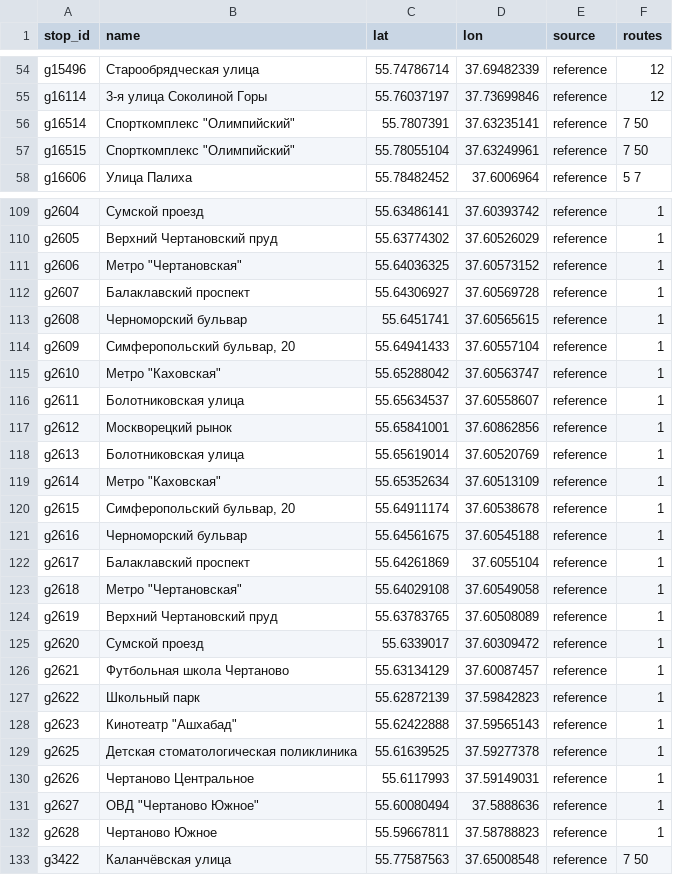
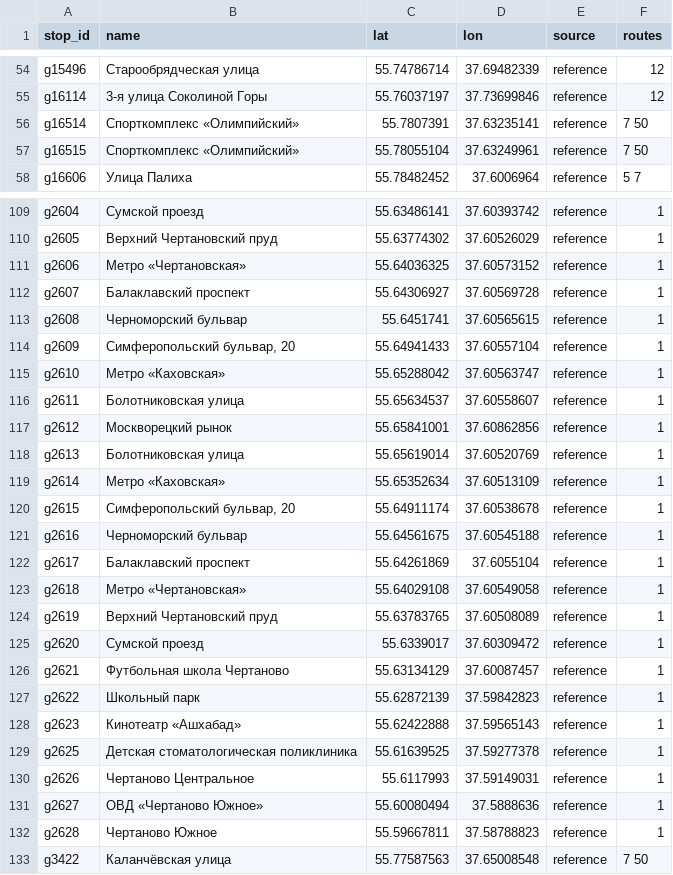
Before and after one commit to Felicuss/urban-ridership-forecast, a CSV file: artifacts/stops.csv, drawn as a sheet; only a part is shown, gaps mark what is left out; the diff covers the shown part only.

Commit message:
fix(data): network events and stop names read as text for people
Guillemets in stop and route names, en dashes in ranges, decimal commas.
Working notes in the event catalog get a dispatcher-facing wording;
external/events_2025.csv stays as is because model steps read it.

```diff
--- a/artifacts/stops.csv
+++ b/artifacts/stops.csv
@@ -55,4 +55,4 @@ g15496,Старообрядческая улица,55.74786714,37.69482339,refer
 g16114,3-я улица Соколиной Горы,55.76037197,37.73699846,reference,12
-g16514,"Спорткомплекс ""Олимпийский""",55.7807391,37.63235141,reference,7 50
-g16515,"Спорткомплекс ""Олимпийский""",55.78055104,37.63249961,reference,7 50
+g16514,Спорткомплекс «Олимпийский»,55.7807391,37.63235141,reference,7 50
+g16515,Спорткомплекс «Олимпийский»,55.78055104,37.63249961,reference,7 50
 g16606,Улица Палиха,55.78482452,37.6006964,reference,5 7
@@ -110,3 +110,3 @@ g2604,Сумской проезд,55.63486141,37.60393742,reference,1
 g2605,Верхний Чертановский пруд,55.63774302,37.60526029,reference,1
-g2606,"Метро ""Чертановская""",55.64036325,37.60573152,reference,1
+g2606,Метро «Чертановская»,55.64036325,37.60573152,reference,1
 g2607,Балаклавский проспект,55.64306927,37.60569728,reference,1
@@ -114,3 +114,3 @@ g2608,Черноморский бульвар,55.6451741,37.60565615,reference,1
 g2609,"Симферопольский бульвар, 20",55.64941433,37.60557104,reference,1
-g2610,"Метро ""Каховская""",55.65288042,37.60563747,reference,1
+g2610,Метро «Каховская»,55.65288042,37.60563747,reference,1
 g2611,Болотниковская улица,55.65634537,37.60558607,reference,1
@@ -118,3 +118,3 @@ g2612,Москворецкий рынок,55.65841001,37.60862856,reference,1
 g2613,Болотниковская улица,55.65619014,37.60520769,reference,1
-g2614,"Метро ""Каховская""",55.65352634,37.60513109,reference,1
+g2614,Метро «Каховская»,55.65352634,37.60513109,reference,1
 g2615,"Симферопольский бульвар, 20",55.64911174,37.60538678,reference,1
@@ -122,3 +122,3 @@ g2616,Черноморский бульвар,55.64561675,37.60545188,reference,
 g2617,Балаклавский проспект,55.64261869,37.6055104,reference,1
-g2618,"Метро ""Чертановская""",55.64029108,37.60549058,reference,1
+g2618,Метро «Чертановская»,55.64029108,37.60549058,reference,1
 g2619,Верхний Чертановский пруд,55.63783765,37.60508089,reference,1
@@ -127,6 +127,6 @@ g2621,Футбольная школа Чертаново,55.63134129,37.60087457
 g2622,Школьный парк,55.62872139,37.59842823,reference,1
-g2623,"Кинотеатр ""Ашхабад""",55.62422888,37.59565143,reference,1
+g2623,Кинотеатр «Ашхабад»,55.62422888,37.59565143,reference,1
 g2625,Детская стоматологическая поликлиника,55.61639525,37.59277378,reference,1
 g2626,Чертаново Центральное,55.6117993,37.59149031,reference,1
-g2627,"ОВД ""Чертаново Южное""",55.60080494,37.5888636,reference,1
+g2627,ОВД «Чертаново Южное»,55.60080494,37.5888636,reference,1
 g2628,Чертаново Южное,55.59667811,37.58788823,reference,1
```
Also changed, not shown: 57 edited cells elsewhere in this file, 7 other files.
